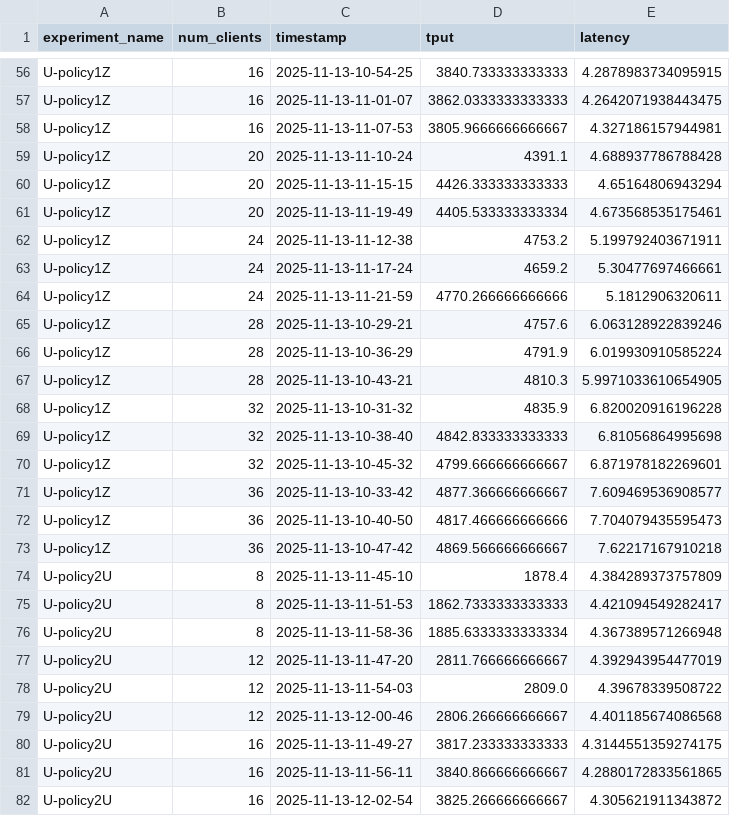
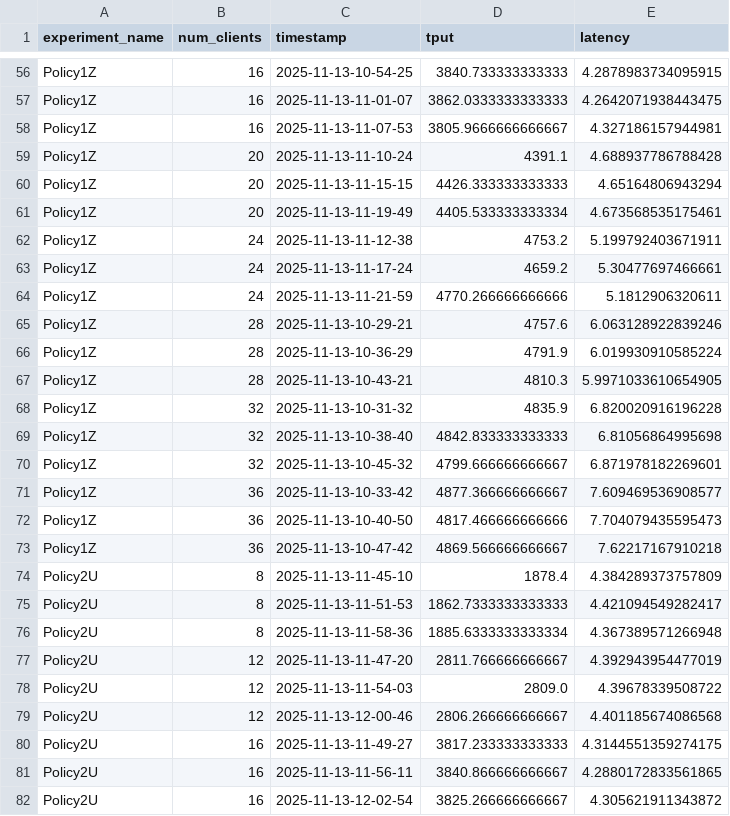
Before and after one commit to ATLi2001/Sintr-Artifact, a CSV file: experiment-results/2-Microbenchmarks/1-Vary-Policy/RW-SQL-U/latency_throughput-2025-11-13-14-21-26.csv, drawn as a sheet; only a part is shown, gaps mark what is left out; the diff covers the shown part only; the diff names each change by its address in the sheet, - before the commit and + after, or states it on an @@ line.

```diff
--- a/experiment-results/2-Microbenchmarks/1-Vary-Policy/RW-SQL-U/latency_throughput-2025-11-13-14-21-26.csv
+++ b/experiment-results/2-Microbenchmarks/1-Vary-Policy/RW-SQL-U/latency_throughput-2025-11-13-14-21-26.csv
-A56:A73 (experiment_name): U-policy1Z
+A56:A73 (experiment_name): Policy1Z
-A74:A82 (experiment_name): U-policy2U
+A74:A82 (experiment_name): Policy2U
```
Also changed, not shown: 93 edited cells elsewhere in this file, experiment-results/1-Workloads/Seats/Combined/seats-combined.csv, experiment-results/1-Workloads/TPCC-SQL/Combined/tpcc-sql-combined.csv, 2 other files.
